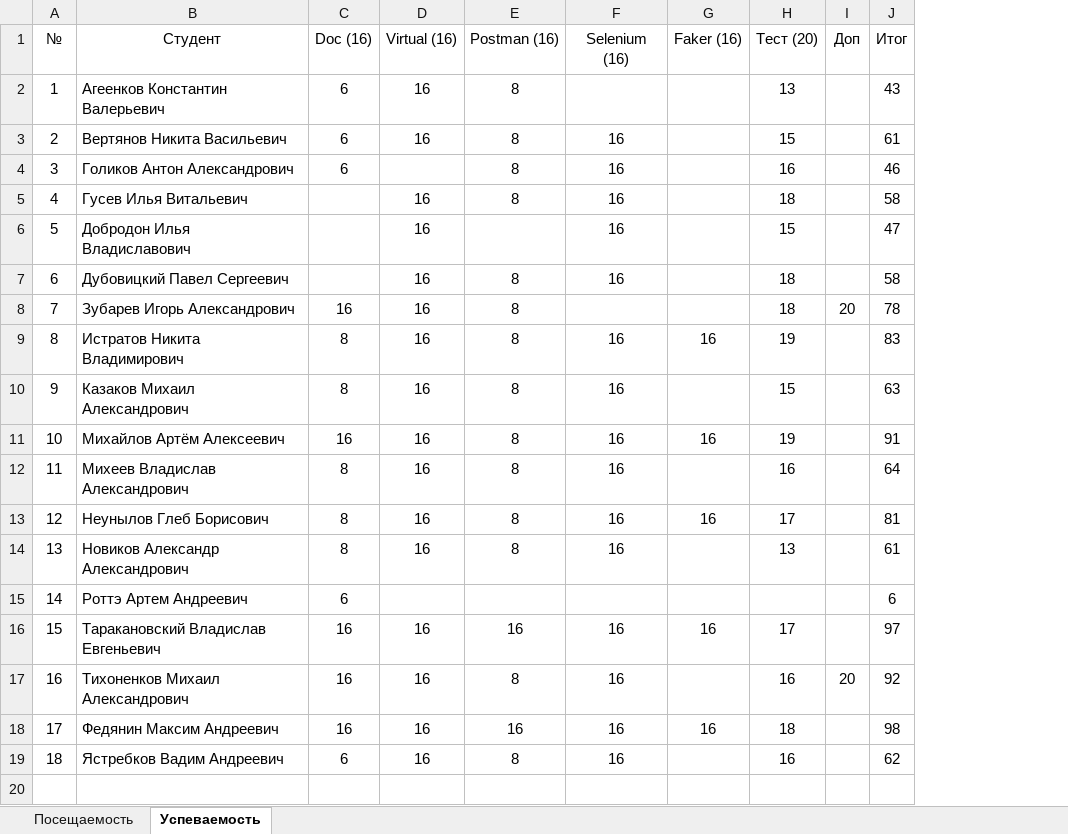
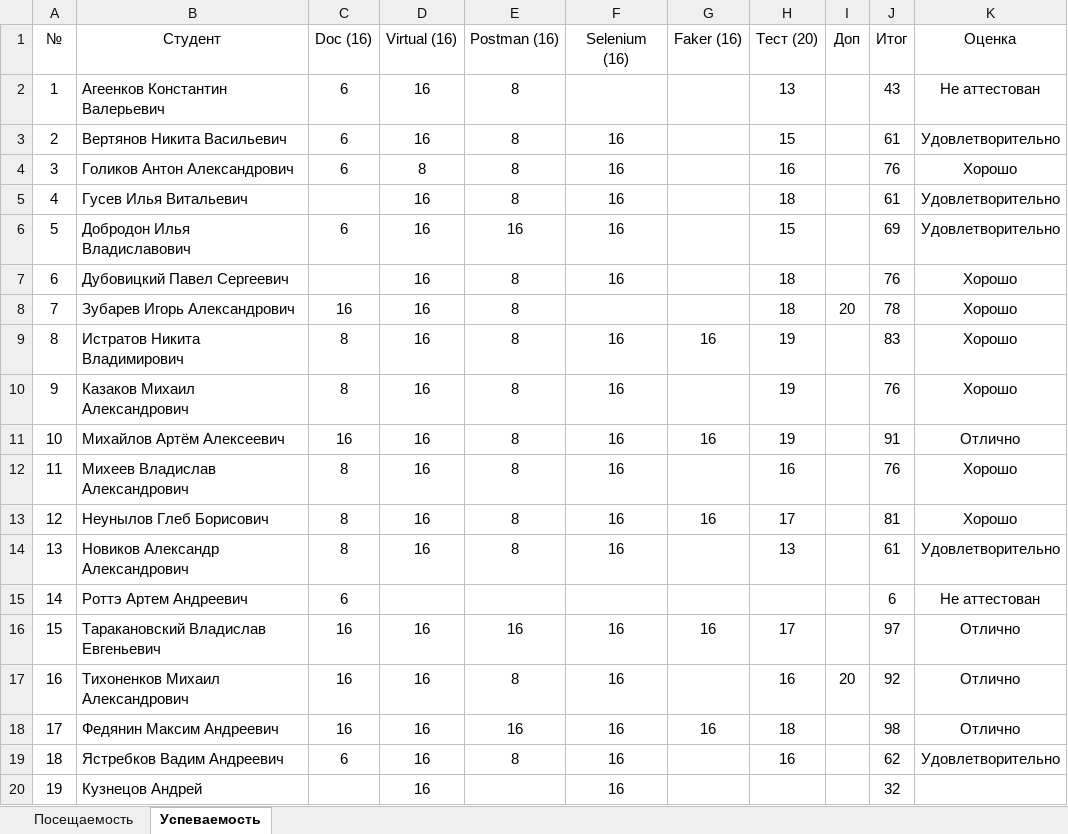
Before and after one commit to TheBandik/information-systems-testing, an Excel workbook: Успеваемость_С-ИП-21-1_Т.xlsx, sheet Успеваемость, drawn as a sheet; values as stored, in another font and other column widths than the file's, no borders; the diff names each change by its address in the sheet, - before the commit and + after, or states it on an @@ line.

```diff
--- a/Успеваемость_С-ИП-21-1_Т.xlsx (sheet Успеваемость)
+++ b/Успеваемость_С-ИП-21-1_Т.xlsx (sheet Успеваемость)
+column K (Оценка), rows 2-19: Не аттестован | Удовлетворительно | Хорошо | Удовлетворительно | Удовлетворительно | Хорошо | Хорошо | Хорошо | Хорошо | Отлично | Хорошо | Хорошо | Удовлетворительно | Не аттестован | Отлично | Отлично | Отлично | Удовлетворительно
-D4 (Virtual (16)): (empty)
+D4 (Virtual (16)): 8
-J4 (Итог): 46
+J4 (Итог): 76
-J5 (Итог): 58
+J5 (Итог): 61
-C6 (Doc (16)): (empty)
+C6 (Doc (16)): 6
-E6 (Postman (16)): (empty)
+E6 (Postman (16)): 16
-J6 (Итог): 47
+J6 (Итог): 69
-J7 (Итог): 58
+J7 (Итог): 76
-H10 (Тест (20)): 15
+H10 (Тест (20)): 19
-J10 (Итог): 63
+J10 (Итог): 76
-J12 (Итог): 64
+J12 (Итог): 76
+row 20: 19 | Кузнецов Андрей |  | 16 |  | 16 |  |  |  | 32
```
Also changed, not shown: Успеваемость_С-ИП-21-2_Т.xlsx.
